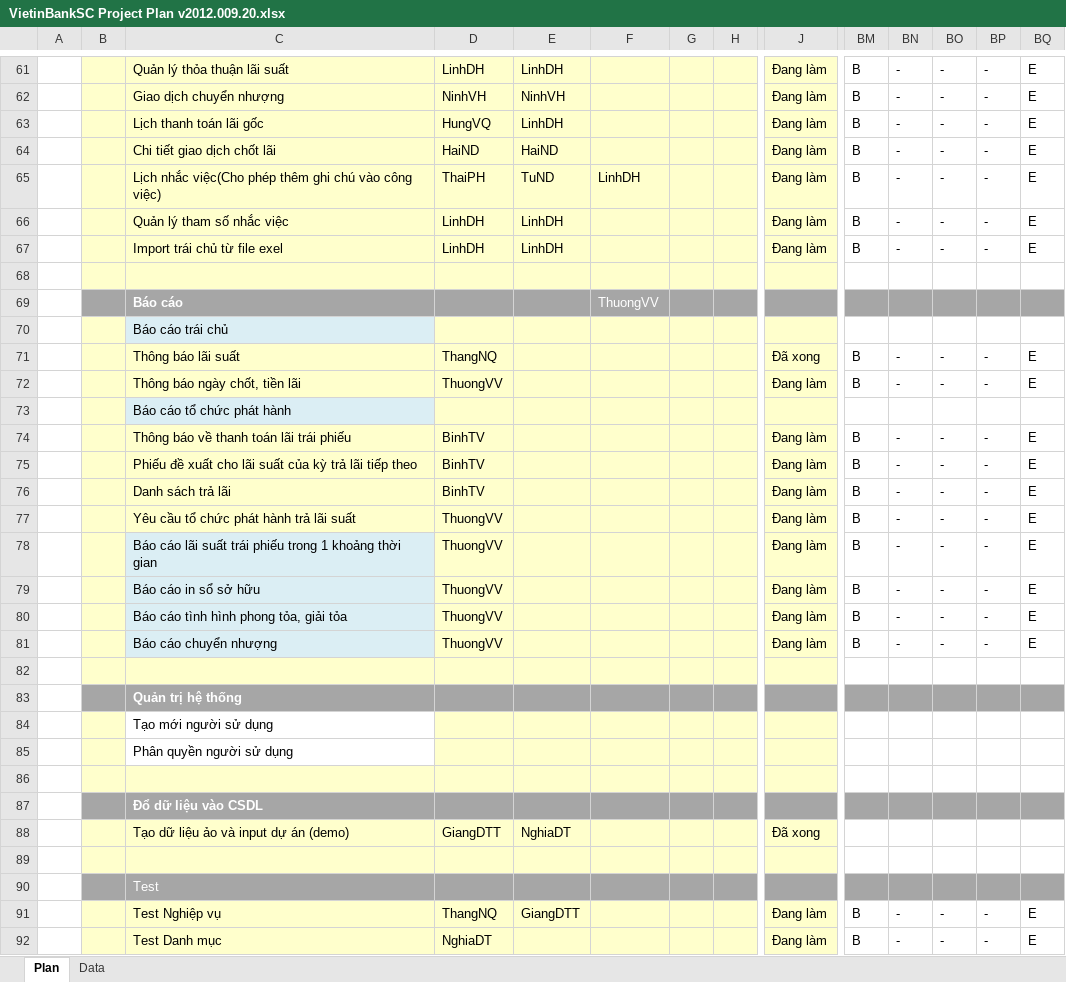
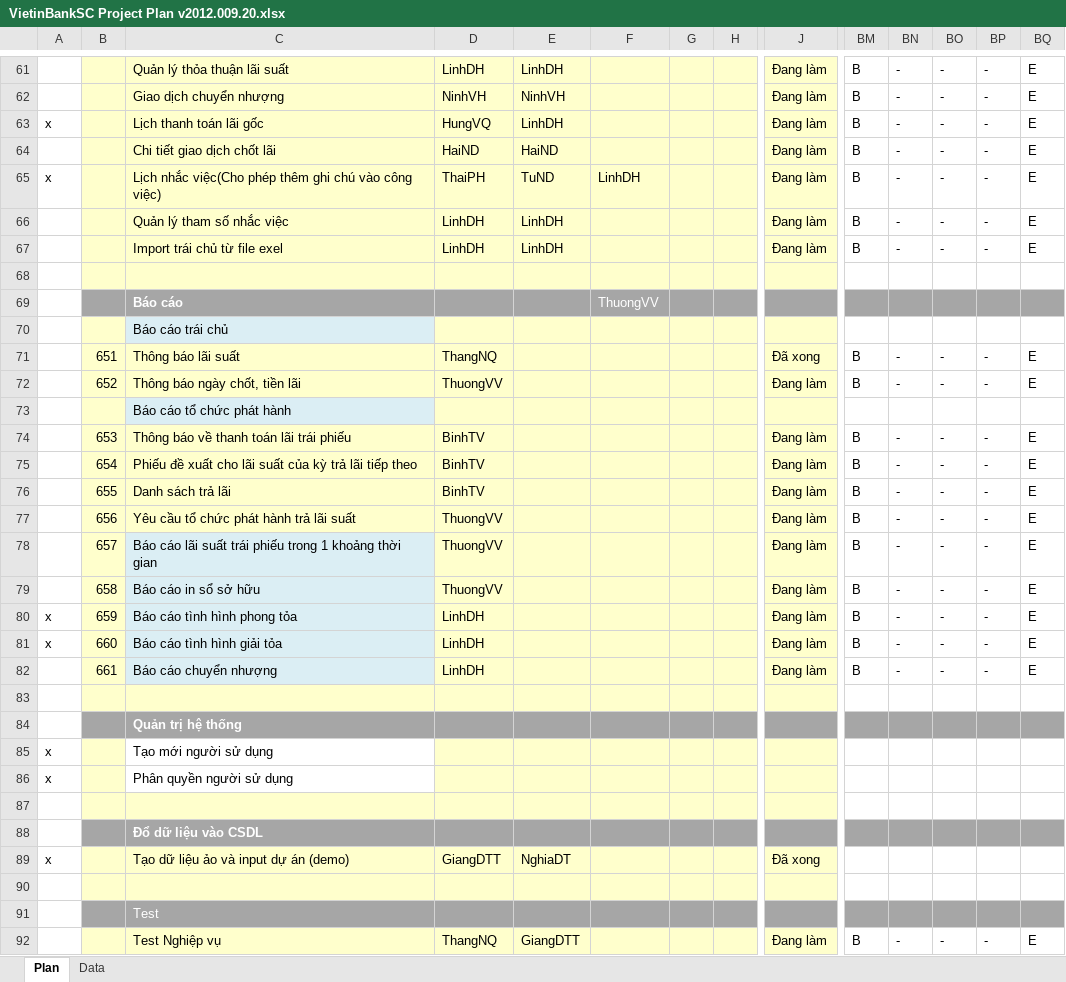
Before and after one commit to nguyendanhtu/my-project-traiphieu, an Excel workbook: Document/VietinBankSC Project Plan v2012.009.20.xlsx, sheet Plan, drawn as a sheet; only a part is shown, gaps mark what is left out; the shorter side is filled out with more unchanged rows; values as stored, in another font and other column widths than the file's, no borders; conditional formats not drawn; addresses are those after the commit; rows hold the shown columns only; the diff names each change by its address in the sheet, - before the commit and + after, or states it on an @@ line.

```diff
--- a/Document/VietinBankSC Project Plan v2012.009.20.xlsx (sheet Plan)
+++ b/Document/VietinBankSC Project Plan v2012.009.20.xlsx (sheet Plan)
-A63: (empty)
+A63: x
-A65: (empty)
+A65: x
-B71: (empty)
+B71: 651
-B72: (empty)
+B72: 652
-B74: (empty)
+B74: 653
-B75: (empty)
+B75: 654
-B76: (empty)
+B76: 655
-B77: (empty)
+B77: 656
-B78: (empty)
+B78: 657
-B79: (empty)
+B79: 658
-A80: (empty)
+A80: x
-B80: (empty)
+B80: 659
-C80: Báo cáo tình hình phong tỏa, giải tỏa
+C80: Báo cáo tình hình phong tỏa
-D80: ThuongVV
+D80: LinhDH
+row 81: x | 660 | Báo cáo tình hình giải tỏa | LinhDH |  |  |  |  | Đang làm | B | - | - | - | E
-B82: (empty)
+B82: 661
-D82: ThuongVV
+D82: LinhDH
-A85:A86: (empty)
+A85:A86: x
-A89: (empty)
+A89: x
```
